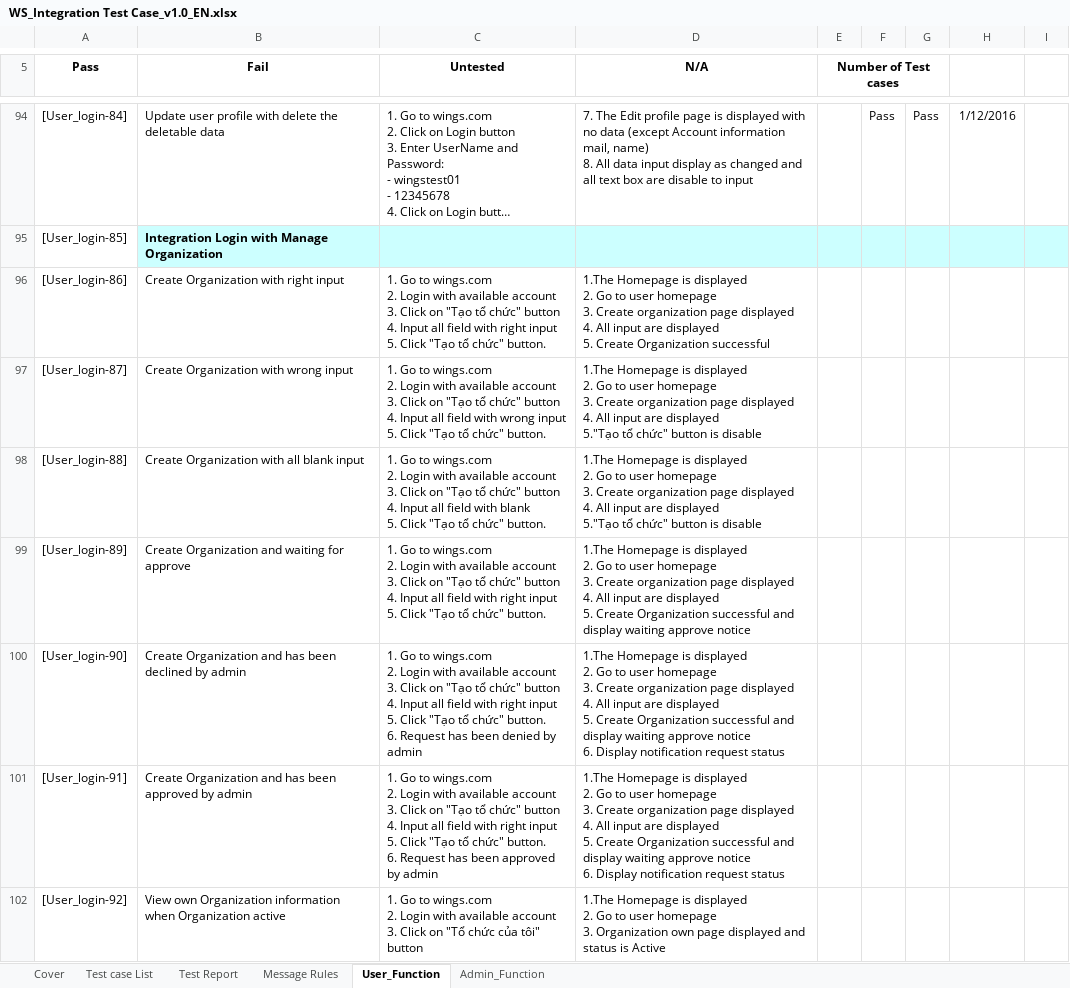
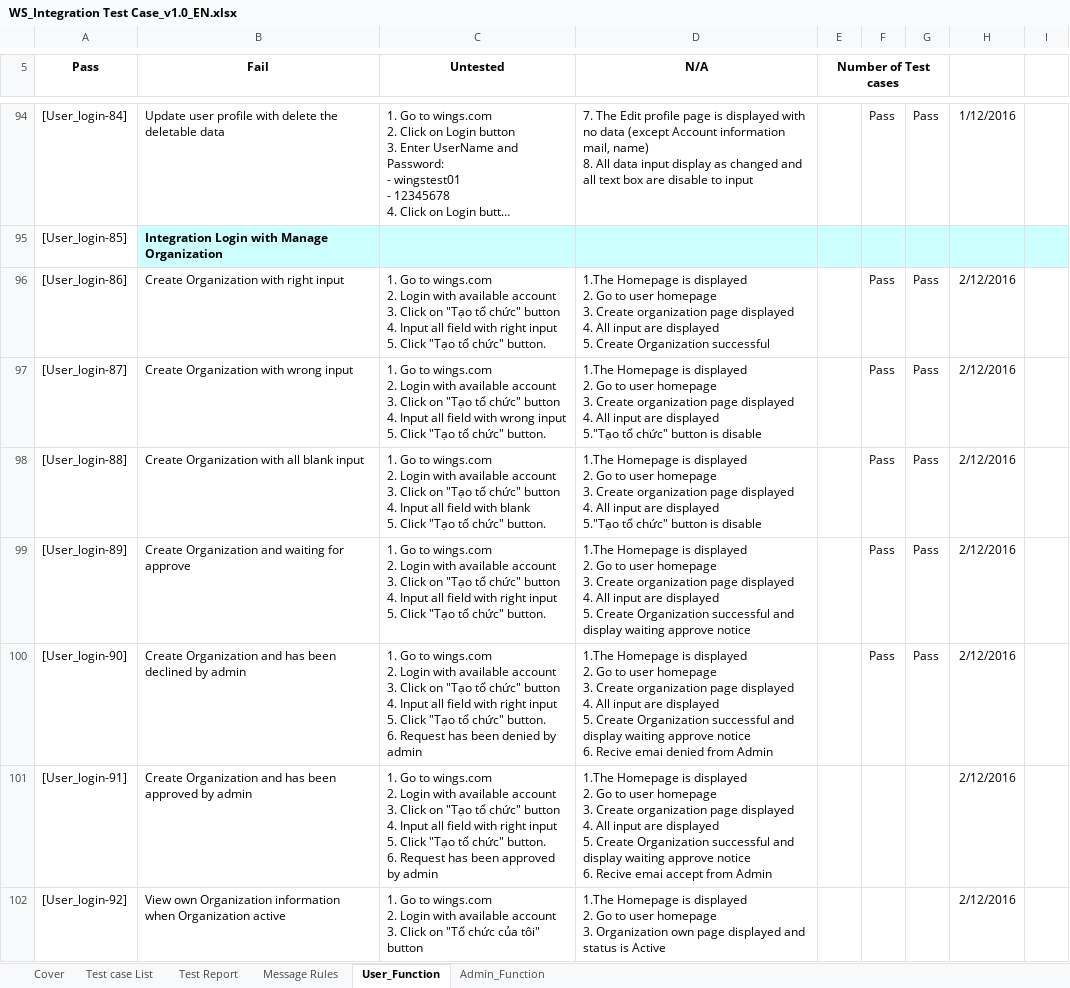
Before and after one commit to sangnvus/201609JS01, an Excel workbook: WIP/Documents/Report 3/WS_Integration Test Case_v1.0_EN.xlsx, sheet User_Function, drawn as a sheet; only a part is shown, gaps mark what is left out; long unchanged cells end in …; values as stored, in another font and other column widths than the file's, no borders; ↵ is a line break in a cell; the diff covers the shown part only; the diff names each change by its address in the sheet, - before the commit and + after, or states it on an @@ line.

```diff
--- a/WIP/Documents/Report 3/WS_Integration Test Case_v1.0_EN.xlsx (sheet User_Function)
+++ b/WIP/Documents/Report 3/WS_Integration Test Case_v1.0_EN.xlsx (sheet User_Function)
-F96:F100: (empty)
+F96:F100: Pass
-G96:G100: (empty)
+G96:G100: Pass
-H96:H102 (Untested): (empty)
+H96:H102 (Untested): 2/12/2016
-D100 (N/A): …notice ↵ 6. Display notification request status
+D100 (N/A): …notice ↵ 6. Recive emai denied from Admin
-D101 (N/A): …notice ↵ 6. Display notification request status
+D101 (N/A): …notice ↵ 6. Recive emai accept from Admin
```
Also changed, not shown: 34 edited cells and cell formats elsewhere in this sheet, sheet Test Report, 3 other files.
